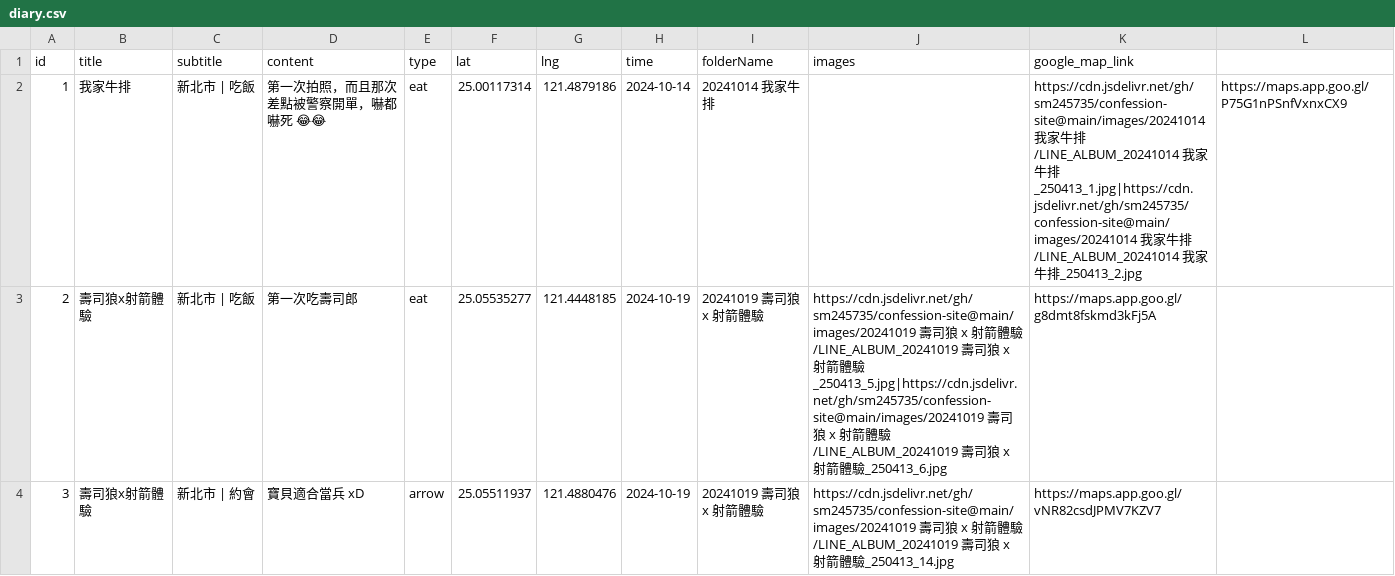
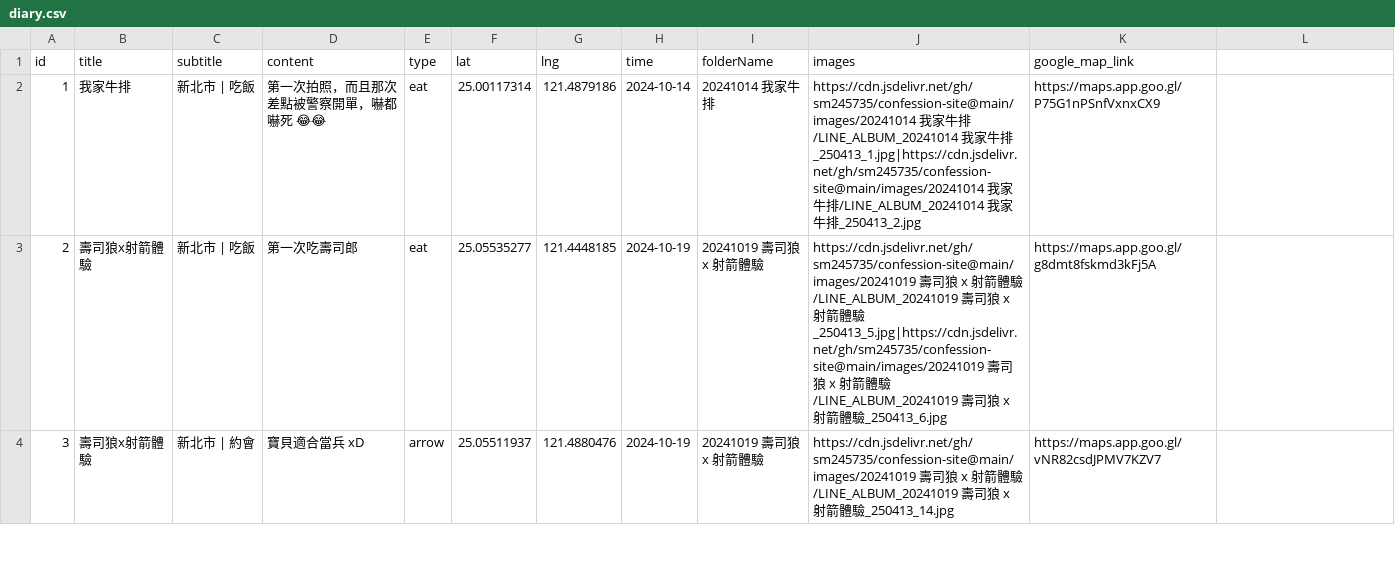
Before and after one commit to sm245735/confession-site, a CSV file: data/diary.csv, drawn as a sheet; only a part is shown.

Commit message:
Update diary.csv

```diff
--- a/data/diary.csv
+++ b/data/diary.csv
@@ -1,3 +1,3 @@
 id,title,subtitle,content,type,lat,lng,time,folderName,images,google_map_link
-1,我家牛排,新北市 | 吃飯,第一次拍照，而且那次差點被警察開單，嚇都嚇死 😂😂,eat,25.00117314,121.4879186,2024-10-14,20241014 我家牛排,,https://cdn.jsdelivr.net/gh/sm245735/confession-site@main/images/20241014 我家牛排/LINE_ALBUM_20241014 我家牛排_250413_1.jpg|https://cdn.jsdelivr.net/gh/sm245735/confession-site@main/images/20241014 我家牛排/LINE_ALBUM_20241014 我家牛排_250413_2.jpg,https://maps.app.goo.gl/P75G1nPSnfVxnxCX9
+1,我家牛排,新北市 | 吃飯,第一次拍照，而且那次差點被警察開單，嚇都嚇死 😂😂,eat,25.00117314,121.4879186,2024-10-14,20241014 我家牛排,https://cdn.jsdelivr.net/gh/sm245735/confession-site@main/images/20241014 我家牛排/LINE_ALBUM_20241014 我家牛排_250413_1.jpg|https://cdn.jsdelivr.net/gh/sm245735/confession-site@main/images/20241014 我家牛排/LINE_ALBUM_20241014 我家牛排_250413_2.jpg,https://maps.app.goo.gl/P75G1nPSnfVxnxCX9
 2,壽司狼x射箭體驗,新北市 | 吃飯,第一次吃壽司郎,eat,25.05535277,121.4448185,2024-10-19,20241019 壽司狼 x 射箭體驗,https://cdn.jsdelivr.net/gh/sm245735/confession-site@main/images/20241019 壽司狼     x 射箭體驗/LINE_ALBUM_20241019 壽司狼     x 射箭體驗_250413_5.jpg|https://cdn.jsdelivr.net/gh/sm245735/confession-site@main/images/20241019 壽司狼     x 射箭體驗/LINE_ALBUM_20241019 壽司狼     x 射箭體驗_250413_6.jpg,https://maps.app.goo.gl/g8dmt8fskmd3kFj5A
```
